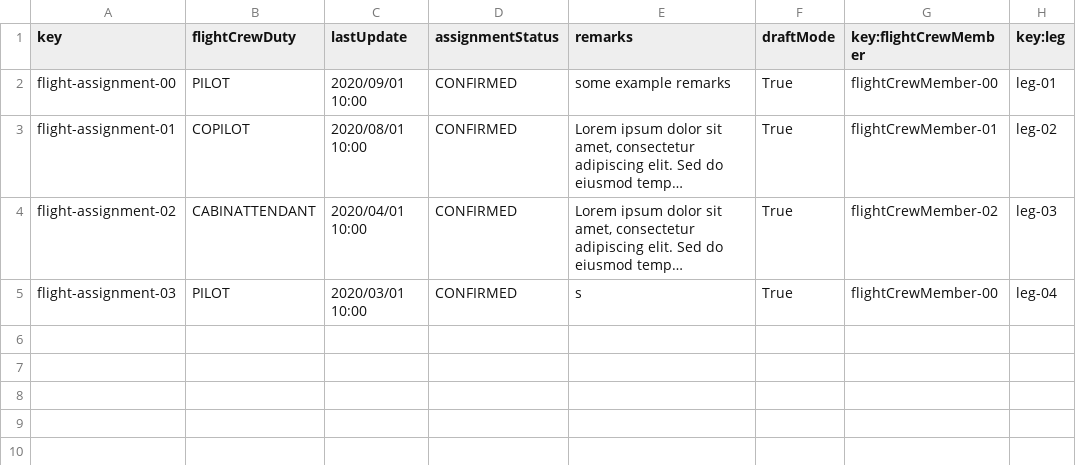
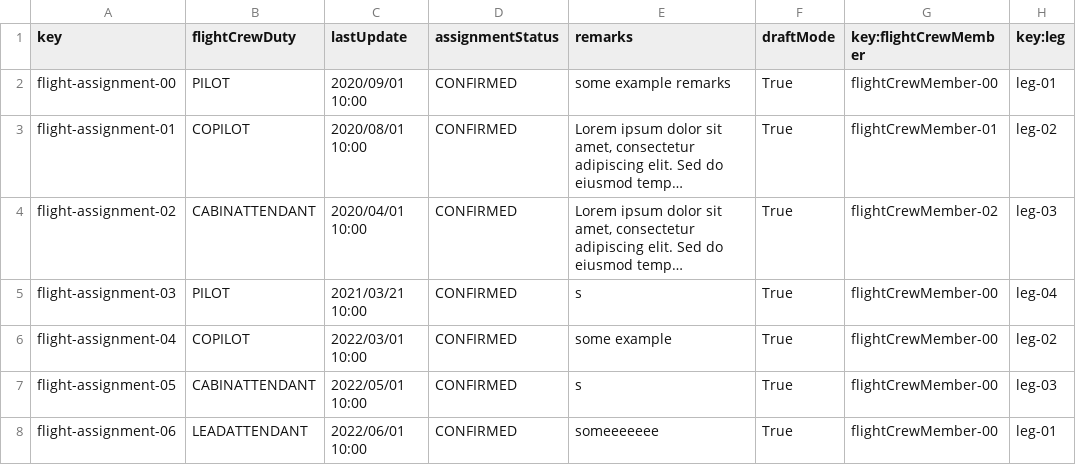
Before and after one commit to DP2-C1-046/Acme-ANS-D04, a CSV file: src/main/resources/WEB-INF/data/sample/FlightAssignment.csv, drawn as a sheet; long unchanged cells end in …; the diff names each change by its address in the sheet, - before the commit and + after, or states it on an @@ line.

```diff
--- a/src/main/resources/WEB-INF/data/sample/FlightAssignment.csv
+++ b/src/main/resources/WEB-INF/data/sample/FlightAssignment.csv
-C5 (lastUpdate): 2020/03/01 10:00
+C5 (lastUpdate): 2021/03/21 10:00
+row 6: flight-assignment-04 | COPILOT | 2022/03/01 10:00 | CONFIRMED | some example | True | flightCrewMember-00 | leg-02
+row 7: flight-assignment-05 | CABINATTENDANT | 2022/05/01 10:00 | CONFIRMED | s | True | flightCrewMember-00 | leg-03
+row 8: flight-assignment-06 | LEADATTENDANT | 2022/06/01 10:00 | CONFIRMED | someeeeeee | True | flightCrewMember-00 | leg-01
```
Also changed, not shown: src/main/resources/WEB-INF/data/sample/ActivityLog.csv, 5 other files.
